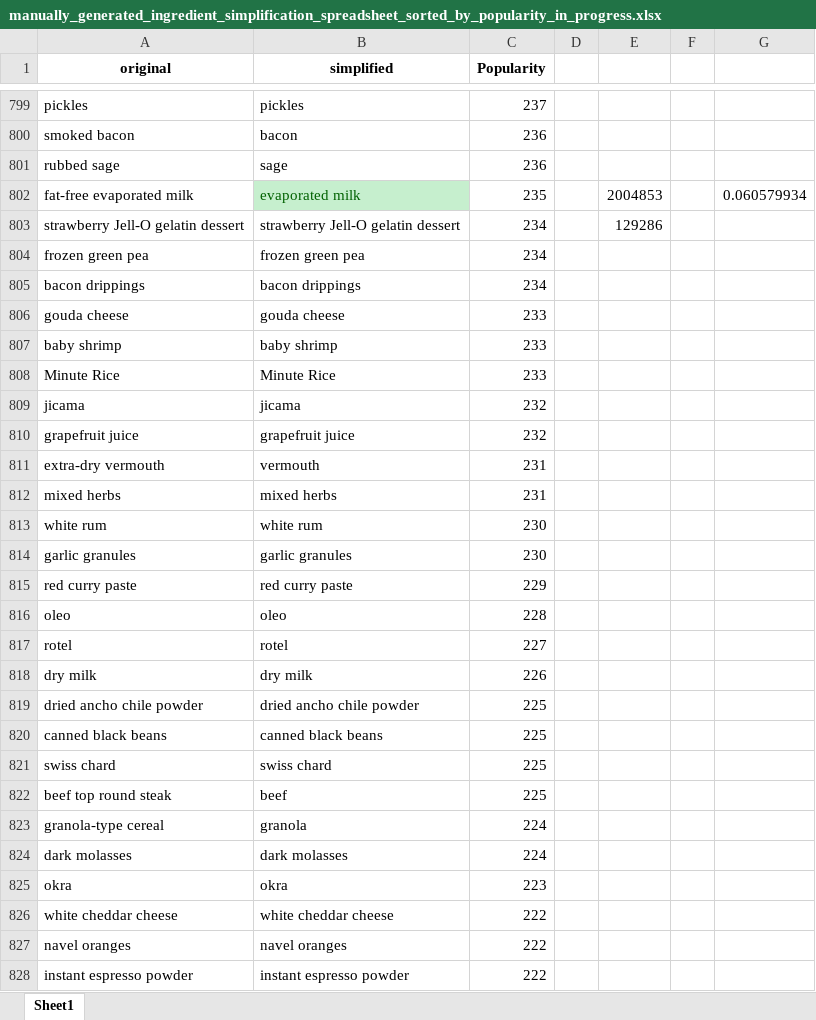
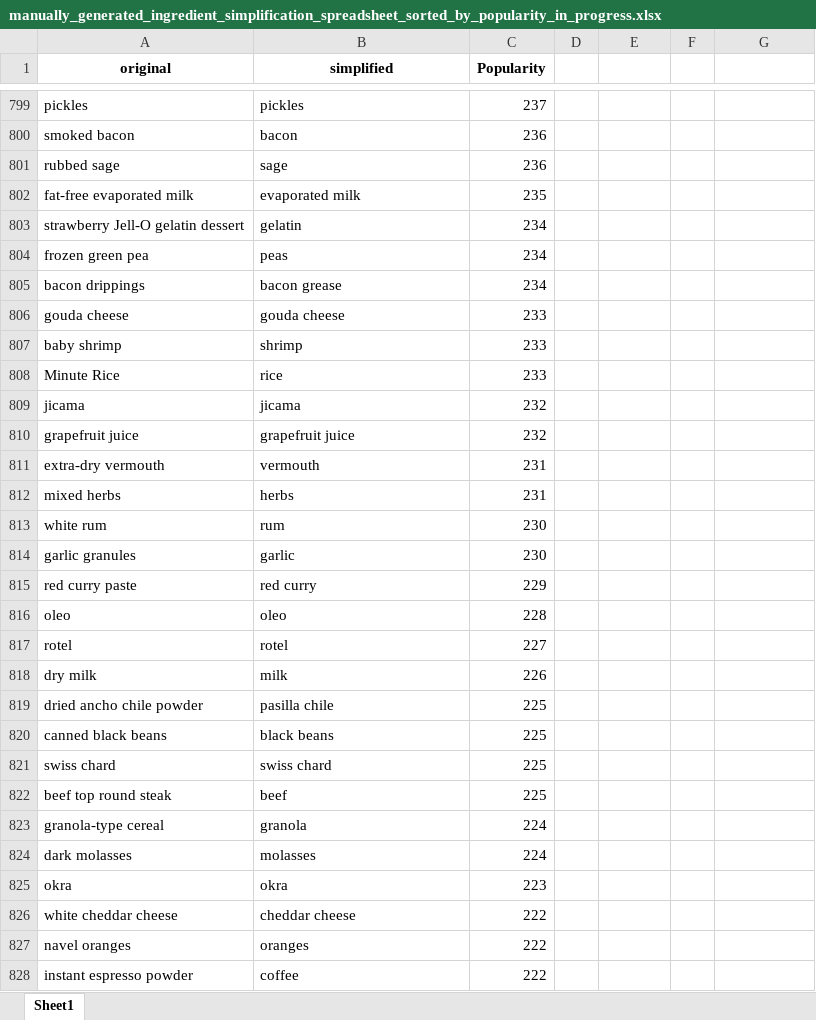
Before and after one commit to nhajouji/foodrecs, an Excel workbook: Nathan_notebooks/ingredient_data/manually_generated_ingredient_simplification_spreadsheet_sorted_by_popularity_in_progress.xlsx, sheet Sheet1, drawn as a sheet; only a part is shown, gaps mark what is left out; values as stored, in another font and other column widths than the file's, no borders; the diff covers the shown part only; the diff names each change by its address in the sheet, - before the commit and + after, or states it on an @@ line.

Commit message:
Updated Ingredient Simplifications through line 1237 (leaving only ingredients with frequencies less than 100)

```diff
--- a/Nathan_notebooks/ingredient_data/manually_generated_ingredient_simplification_spreadsheet_sorted_by_popularity_in_progress.xlsx (sheet Sheet1)
+++ b/Nathan_notebooks/ingredient_data/manually_generated_ingredient_simplification_spreadsheet_sorted_by_popularity_in_progress.xlsx (sheet Sheet1)
@@ B802 fill: #C6EFCE → none, text colour: #006100 → black @@
-E802: 2004853
+E802: (empty)
-G802: 0.060579934
+G802: (empty)
-B803 (simplified): strawberry Jell-O gelatin dessert
+B803 (simplified): gelatin
-E803: 129286
+E803: (empty)
-B804 (simplified): frozen green pea
+B804 (simplified): peas
-B805 (simplified): bacon drippings
+B805 (simplified): bacon grease
-B807 (simplified): baby shrimp
+B807 (simplified): shrimp
-B808 (simplified): Minute Rice
+B808 (simplified): rice
-B812 (simplified): mixed herbs
+B812 (simplified): herbs
-B813 (simplified): white rum
+B813 (simplified): rum
-B814 (simplified): garlic granules
+B814 (simplified): garlic
-B815 (simplified): red curry paste
+B815 (simplified): red curry
-B818 (simplified): dry milk
+B818 (simplified): milk
-B819 (simplified): dried ancho chile powder
+B819 (simplified): pasilla chile
-B820 (simplified): canned black beans
+B820 (simplified): black beans
-B824 (simplified): dark molasses
+B824 (simplified): molasses
-B826 (simplified): white cheddar cheese
+B826 (simplified): cheddar cheese
-B827 (simplified): navel oranges
+B827 (simplified): oranges
-B828 (simplified): instant espresso powder
+B828 (simplified): coffee
```
Also changed, not shown: 310 edited cells and cell formats elsewhere in this sheet.
